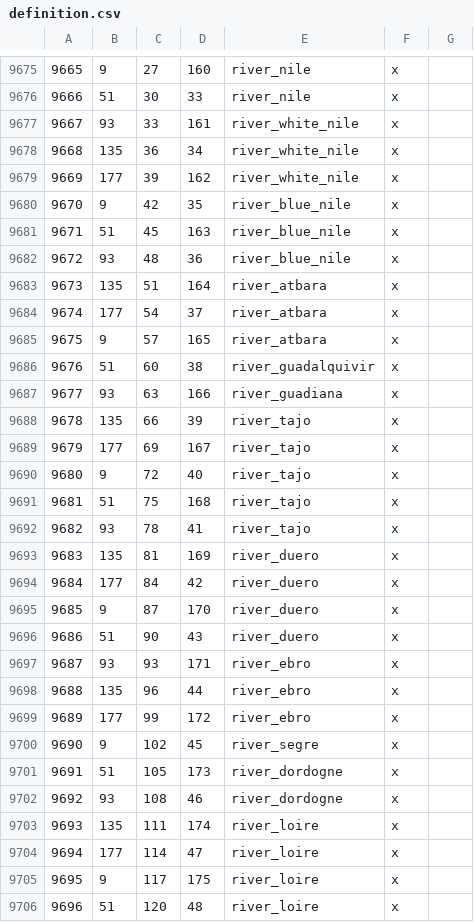
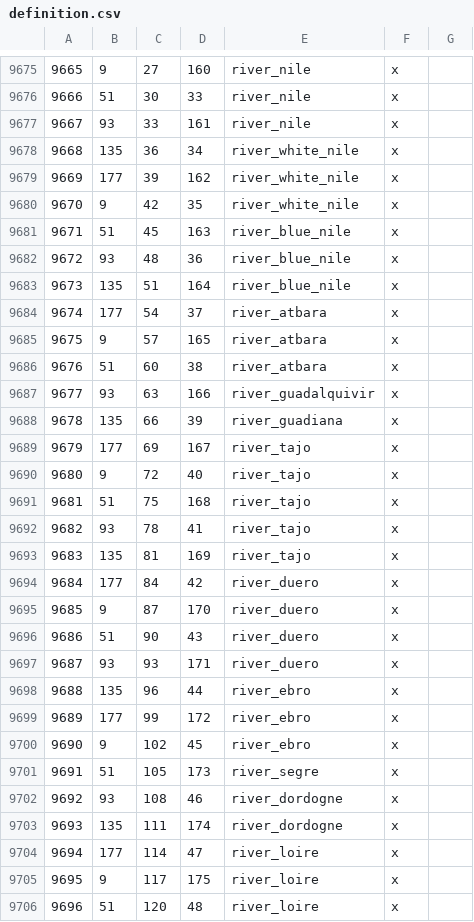
Before and after one commit to Licarious/MNR2, a CSV file: map_data/definition.csv, drawn as a sheet; only a part is shown, gaps mark what is left out; the diff covers the shown part only; the diff names each change by its address in the sheet, - before the commit and + after, or states it on an @@ line.

```diff
--- a/map_data/definition.csv
+++ b/map_data/definition.csv
-E9677: river_white_nile
+E9677: river_nile
-E9680: river_blue_nile
+E9680: river_white_nile
-E9683: river_atbara
+E9683: river_blue_nile
-E9686: river_guadalquivir
+E9686: river_atbara
-E9687: river_guadiana
+E9687: river_guadalquivir
-E9688: river_tajo
+E9688: river_guadiana
-E9693: river_duero
+E9693: river_tajo
-E9697: river_ebro
+E9697: river_duero
-E9700: river_segre
+E9700: river_ebro
-E9701: river_dordogne
+E9701: river_segre
-E9703: river_loire
+E9703: river_dordogne
```
Also changed, not shown: 1 added row, 1 removed row, 156 edited cells and row numbers in column A elsewhere in this file, map_data/adjacencies.csv, 14 other files.
